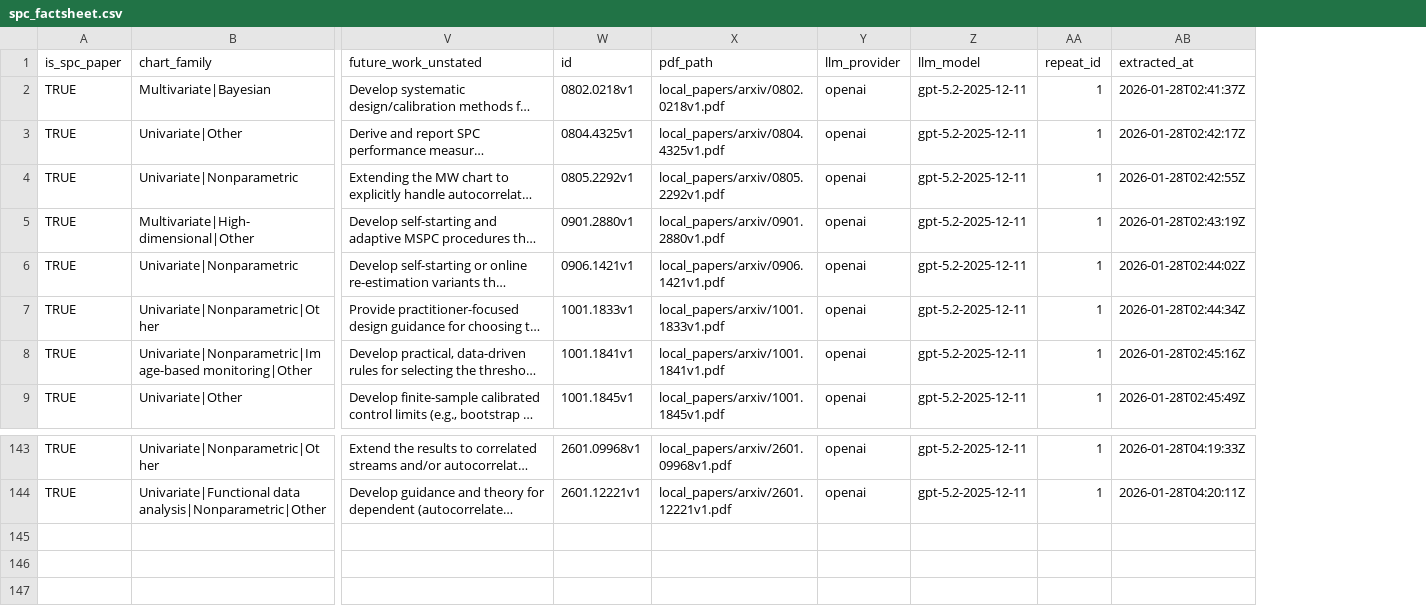
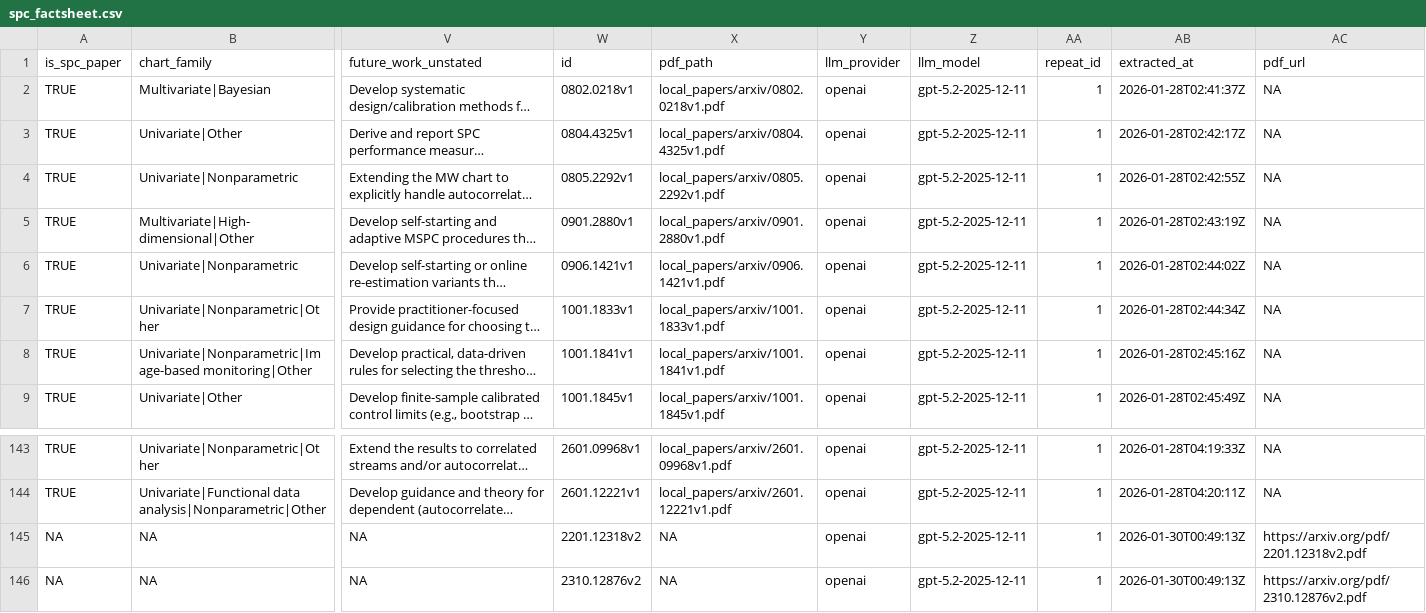
Before and after one commit to fmegahed/hf_arxiv_control_charts, a CSV file: data/spc_factsheet.csv, drawn as a sheet; only a part is shown, gaps mark what is left out; long unchanged cells end in …; rows hold the shown columns only; the diff names each change by its address in the sheet, - before the commit and + after, or states it on an @@ line.

Commit message:
Major Upgrade to a Multi-Track App: Control Charts, Experimental Design and Reliability

```diff
--- a/data/spc_factsheet.csv
+++ b/data/spc_factsheet.csv
+column AC (pdf_url), rows 2-9: all NA; rows 143-144: NA | NA
+row 145: NA | NA | NA | 2201.12318v2 | NA | openai | gpt-5.2-2025-12-11 | 1 | 2026-01-30T00:49:13Z | https://arxiv.org/pdf/2201.12318v2.pdf
+row 146: NA | NA | NA | 2310.12876v2 | NA | openai | gpt-5.2-2025-12-11 | 1 | 2026-01-30T00:49:13Z | https://arxiv.org/pdf/2310.12876v2.pdf
```
Also changed, not shown: 13 other files.
